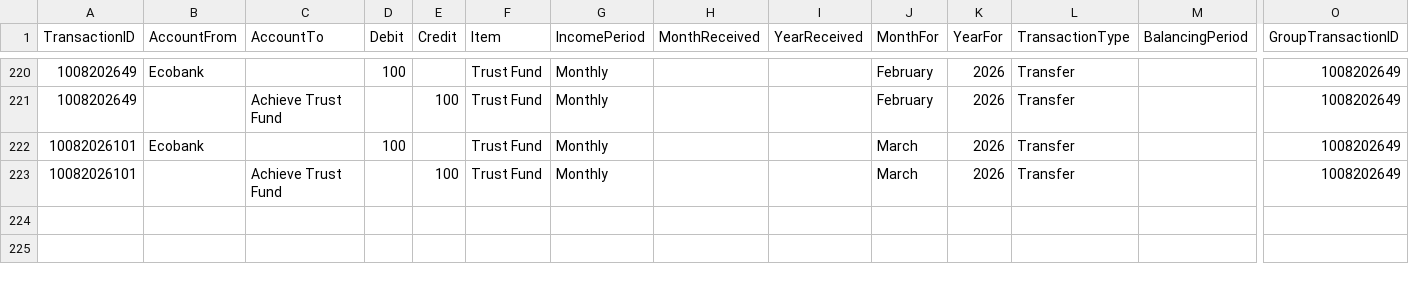
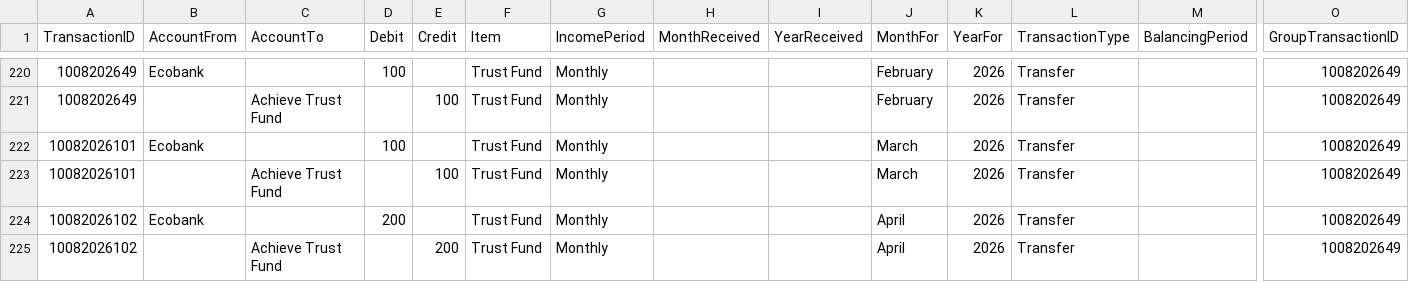
Before and after one commit to lolaaaaa1/lifeOS, a CSV file: data/transactions.csv, drawn as a sheet; only a part is shown, gaps mark what is left out; rows hold the shown columns only; the diff names each change by its address in the sheet, - before the commit and + after, or states it on an @@ line.

Commit message:
Add txn 10082026102

```diff
--- a/data/transactions.csv
+++ b/data/transactions.csv
+row 224: 10082026102 | Ecobank |  | 200 |  | Trust Fund | Monthly |  |  | April | 2026 | Transfer |  | 1008202649
+row 225: 10082026102 |  | Achieve Trust Fund |  | 200 | Trust Fund | Monthly |  |  | April | 2026 | Transfer |  | 1008202649
```
